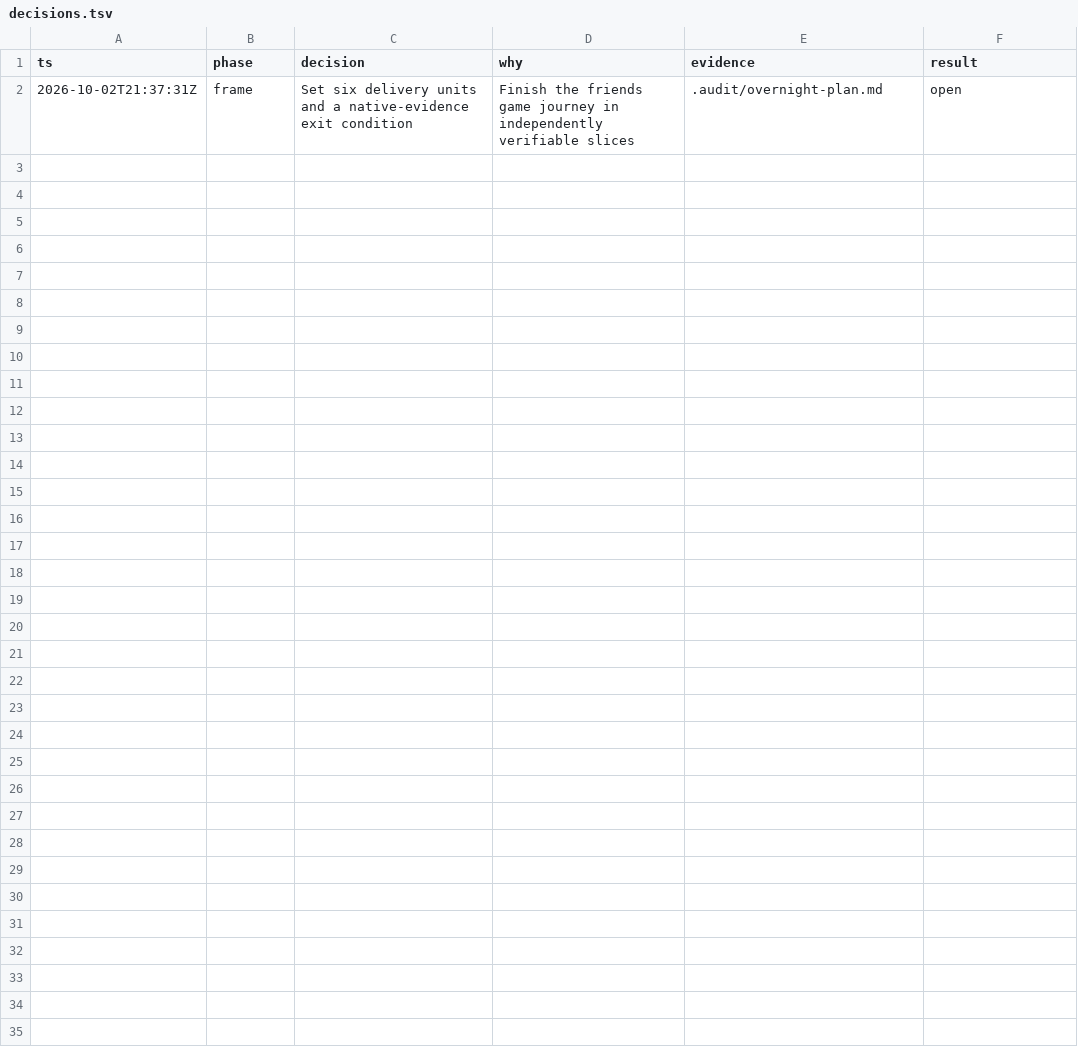
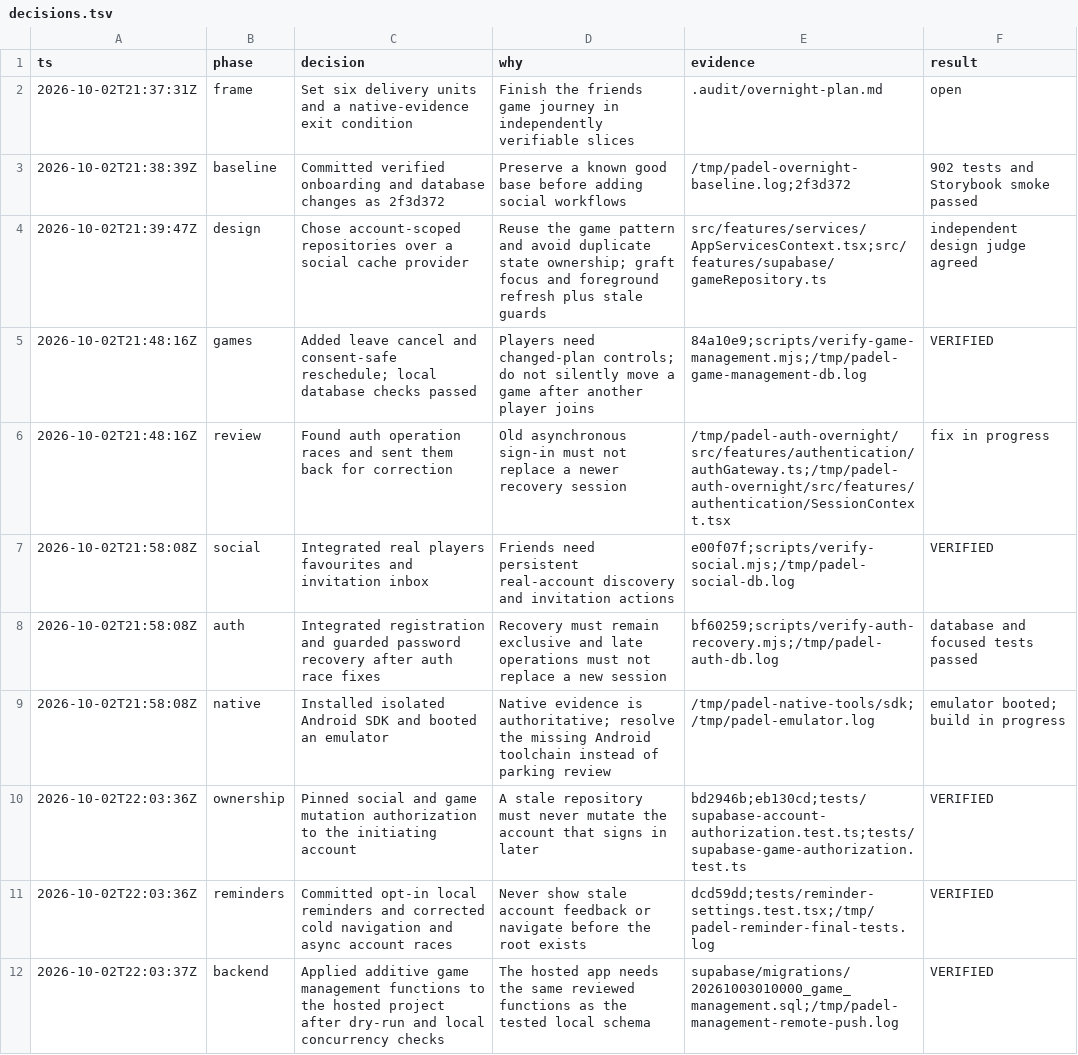
Before and after one commit to j4ckwinter/padel-potato, a TSV file: .audit/decisions.tsv, drawn as a sheet; only a part is shown; the diff covers the shown part only.

```diff
--- a/.audit/decisions.tsv
+++ b/.audit/decisions.tsv
@@ -2 +2,11 @@ ts	phase	decision	why	evidence	result
 2026-10-02T21:37:31Z	frame	Set six delivery units and a native-evidence exit condition	Finish the friends game journey in independently verifiable slices	.audit/overnight-plan.md	open
+2026-10-02T21:38:39Z	baseline	Committed verified onboarding and database changes as 2f3d372	Preserve a known good base before adding social workflows	/tmp/padel-overnight-baseline.log;2f3d372	902 tests and Storybook smoke passed
+2026-10-02T21:39:47Z	design	Chose account-scoped repositories over a social cache provider	Reuse the game pattern and avoid duplicate state ownership; graft focus and foreground refresh plus stale guards	src/features/services/AppServicesContext.tsx;src/features/supabase/gameRepository.ts	independent design judge agreed
+2026-10-02T21:48:16Z	games	Added leave cancel and consent-safe reschedule; local database checks passed	Players need changed-plan controls; do not silently move a game after another player joins	84a10e9;scripts/verify-game-management.mjs;/tmp/padel-game-management-db.log	VERIFIED
+2026-10-02T21:48:16Z	review	Found auth operation races and sent them back for correction	Old asynchronous sign-in must not replace a newer recovery session	/tmp/padel-auth-overnight/src/features/authentication/authGateway.ts;/tmp/padel-auth-overnight/src/features/authentication/SessionContext.tsx	fix in progress
+2026-10-02T21:58:08Z	social	Integrated real players favourites and invitation inbox	Friends need persistent real-account discovery and invitation actions	e00f07f;scripts/verify-social.mjs;/tmp/padel-social-db.log	VERIFIED
+2026-10-02T21:58:08Z	auth	Integrated registration and guarded password recovery after auth race fixes	Recovery must remain exclusive and late operations must not replace a new session	bf60259;scripts/verify-auth-recovery.mjs;/tmp/padel-auth-db.log	database and focused tests passed
+2026-10-02T21:58:08Z	native	Installed isolated Android SDK and booted an emulator	Native evidence is authoritative; resolve the missing Android toolchain instead of parking review	/tmp/padel-native-tools/sdk;/tmp/padel-emulator.log	emulator booted; build in progress
+2026-10-02T22:03:36Z	ownership	Pinned social and game mutation authorization to the initiating account	A stale repository must never mutate the account that signs in later	bd2946b;eb130cd;tests/supabase-account-authorization.test.ts;tests/supabase-game-authorization.test.ts	VERIFIED
+2026-10-02T22:03:36Z	reminders	Committed opt-in local reminders and corrected cold navigation and async account races	Never show stale account feedback or navigate before the root exists	dcd59dd;tests/reminder-settings.test.tsx;/tmp/padel-reminder-final-tests.log	VERIFIED
+2026-10-02T22:03:37Z	backend	Applied additive game management functions to the hosted project after dry-run and local concurrency checks	The hosted app needs the same reviewed functions as the tested local schema	supabase/migrations/20261003010000_game_management.sql;/tmp/padel-management-remote-push.log	VERIFIED
```
Also changed, not shown: 10 added rows elsewhere in this file, 11 other files.
